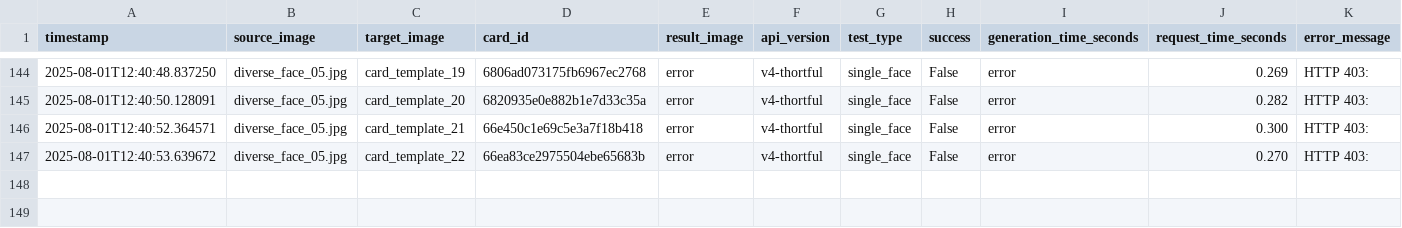
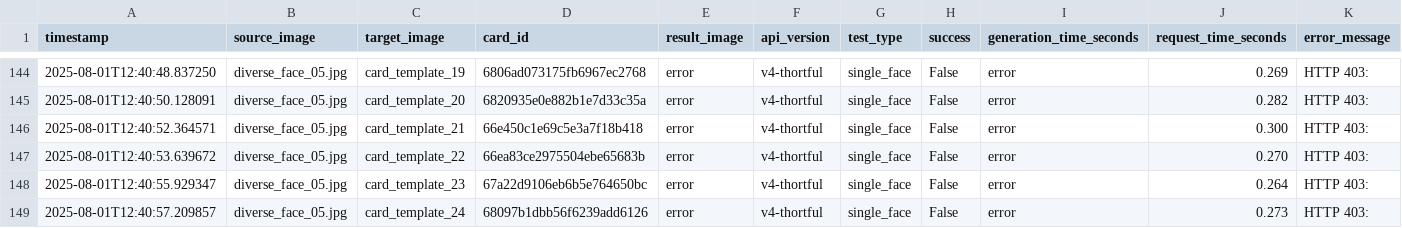
Before and after one commit to lukejeffthortful/face-swap-tester, a CSV file: thortful-v4-single-face/logs/main_test_results.csv, drawn as a sheet; only a part is shown, gaps mark what is left out; rows hold the shown columns only; the diff names each change by its address in the sheet, - before the commit and + after, or states it on an @@ line.

```diff
--- a/thortful-v4-single-face/logs/main_test_results.csv
+++ b/thortful-v4-single-face/logs/main_test_results.csv
+row 148: 2025-08-01T12:40:55.929347 | diverse_face_05.jpg | card_template_23 | 67a22d9106eb6b5e764650bc | error | v4-thortful | single_face | False | error | 0.264 | HTTP 403:
+row 149: 2025-08-01T12:40:57.209857 | diverse_face_05.jpg | card_template_24 | 68097b1dbb56f6239add6126 | error | v4-thortful | single_face | False | error | 0.273 | HTTP 403:
```
